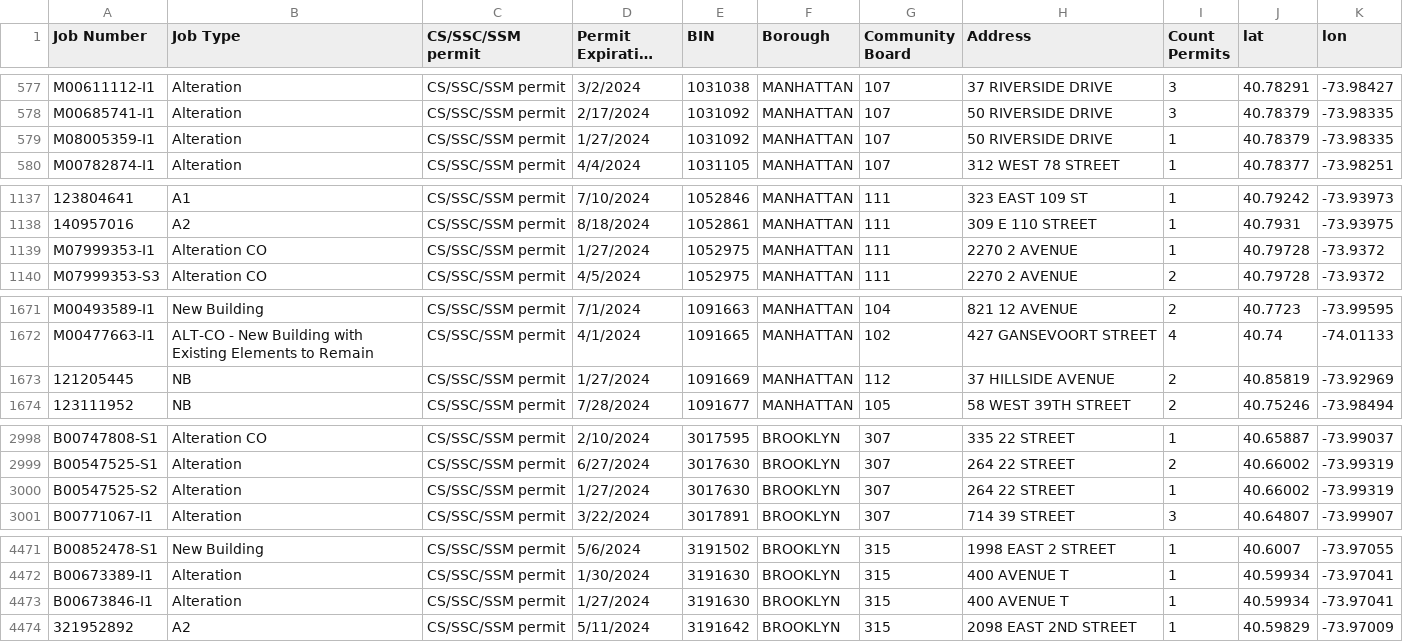
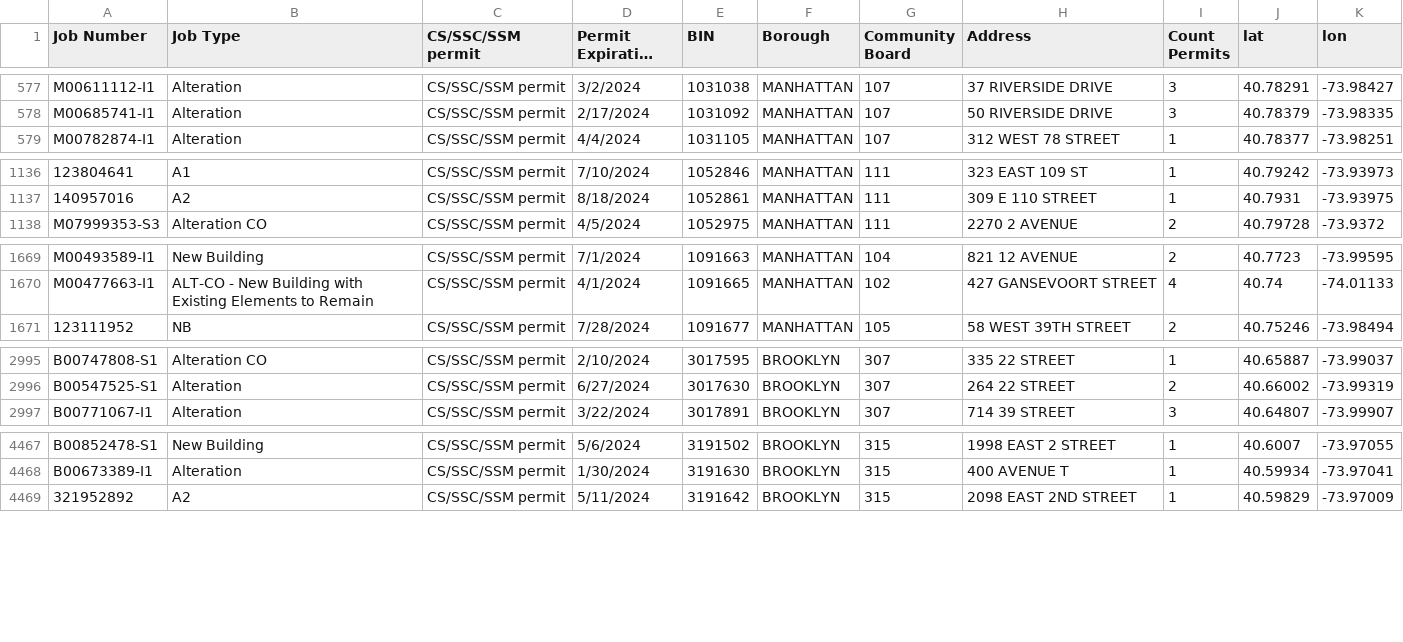
Before and after one commit to NYCDOB/SiteSafety, a CSV file: data/ActivePermits_CS_SSM_SSC.csv, drawn as a sheet; only a part is shown, gaps mark what is left out; long unchanged cells end in …; removed rows and columns are numbered as before the commit, all else as after; the diff covers the shown part only; the diff names each change by its address in the sheet, - before the commit and + after, or states it on an @@ line.

```diff
--- a/data/ActivePermits_CS_SSM_SSC.csv
+++ b/data/ActivePermits_CS_SSM_SSC.csv
-row 579: M08005359-I1 | Alteration | CS/SSC/SSM permit | 1/27/2024 | 1031092 | MANHATTAN | 107 | 50 RIVERSIDE DRIVE | 1 | 40.78379 | -73.98335
-row 1139: M07999353-I1 | Alteration CO | CS/SSC/SSM permit | 1/27/2024 | 1052975 | MANHATTAN | 111 | 2270 2 AVENUE | 1 | 40.79728 | -73.9372
-row 1673: 121205445 | NB | CS/SSC/SSM permit | 1/27/2024 | 1091669 | MANHATTAN | 112 | 37 HILLSIDE AVENUE | 2 | 40.85819 | -73.92969
-row 3000: B00547525-S2 | Alteration | CS/SSC/SSM permit | 1/27/2024 | 3017630 | BROOKLYN | 307 | 264 22 STREET | 1 | 40.66002 | -73.99319
-row 4473: B00673846-I1 | Alteration | CS/SSC/SSM permit | 1/27/2024 | 3191630 | BROOKLYN | 315 | 400 AVENUE T | 1 | 40.59934 | -73.97041
```
Also changed, not shown: 2 removed rows and 64 moved rows elsewhere in this file, 1 other file.
